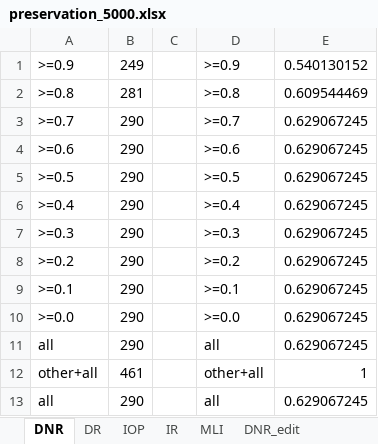
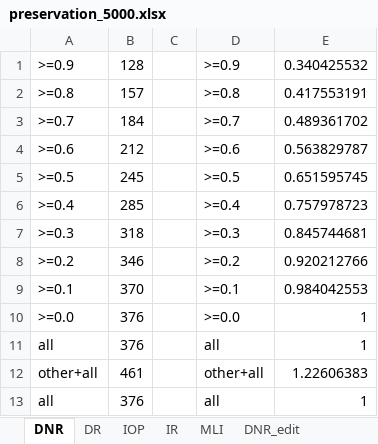
Before and after one commit to mitubaEX/research, an Excel workbook: docs/paper_experiment/preservation/preservation_5000.xlsx, sheet DNR, drawn as a sheet; values as stored, in another font and other column widths than the file's, no borders; charts and pictures not drawn; the diff names each change by its address in the sheet, - before the commit and + after, or states it on an @@ line.

```diff
--- a/docs/paper_experiment/preservation/preservation_5000.xlsx (sheet DNR)
+++ b/docs/paper_experiment/preservation/preservation_5000.xlsx (sheet DNR)
-B1: 249
+B1: 128
-E1: 0.540130152
+E1: 0.340425532
-B2: 281
+B2: 157
-E2: 0.609544469
+E2: 0.417553191
-B3: 290
+B3: 184
-E3: 0.629067245
+E3: 0.489361702
-B4: 290
+B4: 212
-E4: 0.629067245
+E4: 0.563829787
-B5: 290
+B5: 245
-E5: 0.629067245
+E5: 0.651595745
-B6: 290
+B6: 285
-E6: 0.629067245
+E6: 0.757978723
-B7: 290
+B7: 318
-E7: 0.629067245
+E7: 0.845744681
-B8: 290
+B8: 346
-E8: 0.629067245
+E8: 0.920212766
-B9: 290
+B9: 370
-E9: 0.629067245
+E9: 0.984042553
-B10:B11: 290
+B10:B11: 376
-E10:E11: 0.629067245
+E10:E11: 1
-E12: 1
+E12: 1.22606383
-B13: 290
+B13: 376
-E13: 0.629067245
+E13: 1
```
Also changed, not shown: sheet BM25 vs edit, sheet DNR_edit, sheet IOP_edit, sheet DR_edit, sheet IR_edit, sheet MLI_edit, 4 more sheets, charts or pictures, docs/paper_experiment/Accuracy/Accuracy_each_sim_re.xlsx, docs/paper_experiment/FN/FN_re.xlsx, 14 other files.
